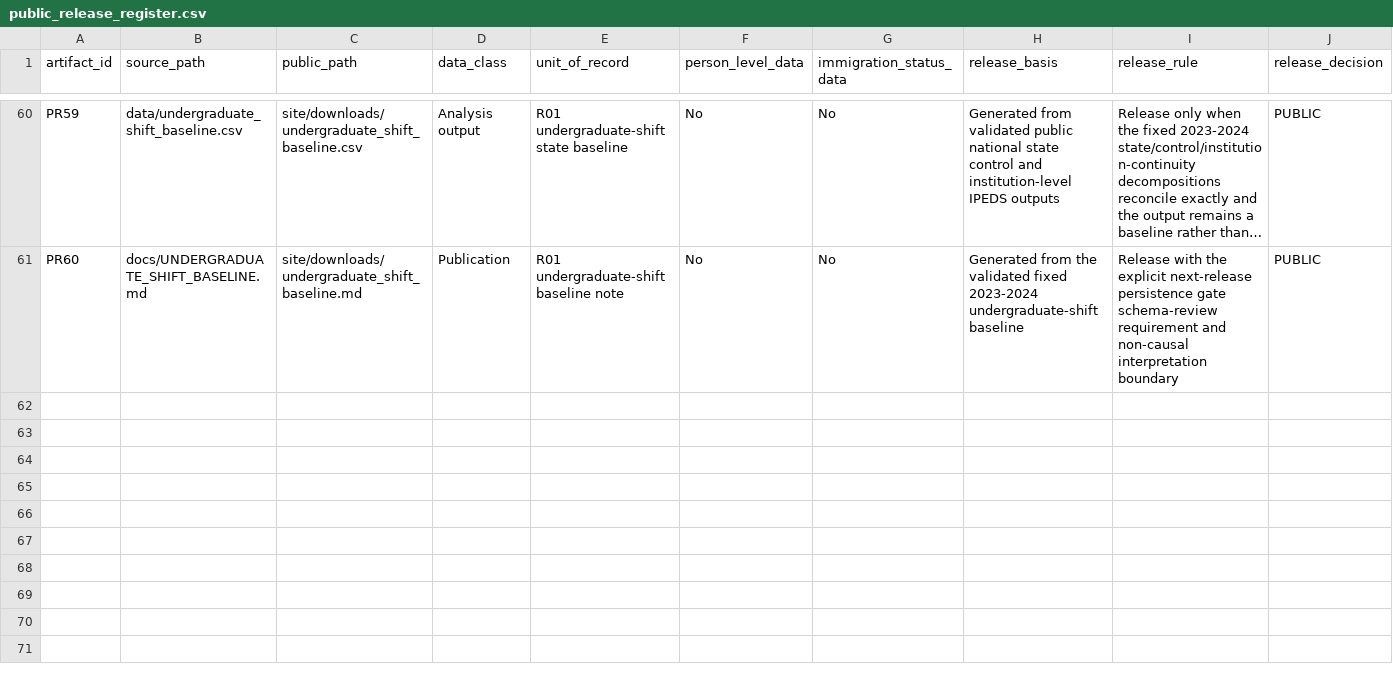
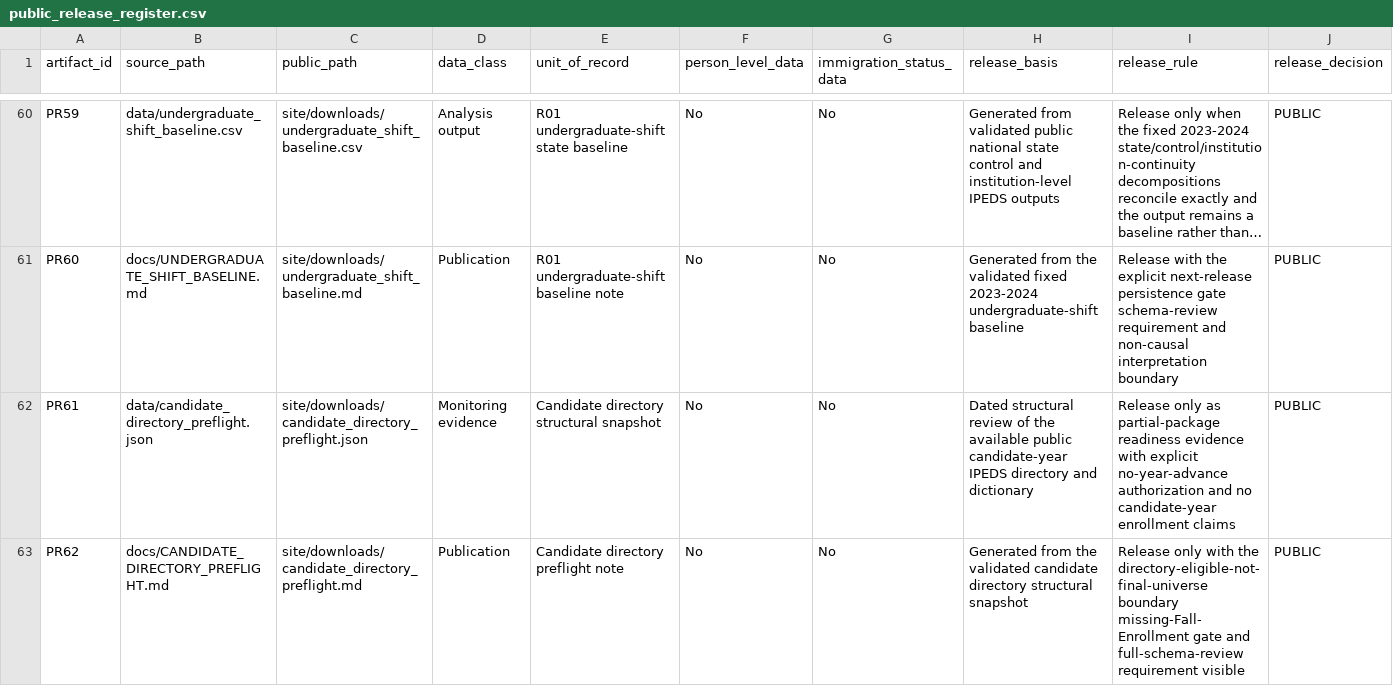
Before and after one commit to Joseph-Th/higher_education_and_immigration_demo, a CSV file: data/public_release_register.csv, drawn as a sheet; only a part is shown, gaps mark what is left out; long unchanged cells end in …; the diff names each change by its address in the sheet, - before the commit and + after, or states it on an @@ line.

```diff
--- a/data/public_release_register.csv
+++ b/data/public_release_register.csv
+row 62: PR61 | data/candidate_directory_preflight.json | site/downloads/candidate_directory_preflight.json | Monitoring evidence | Candidate directory structural snapshot | No | No | Dated structural review of the available public candidate-year IPEDS directory and dictionary | Release only as partial-package readiness evidence with explicit no-year-advance authorization and no candidate-year enrollment claims | PUBLIC
+row 63: PR62 | docs/CANDIDATE_DIRECTORY_PREFLIGHT.md | site/downloads/candidate_directory_preflight.md | Publication | Candidate directory preflight note | No | No | Generated from the validated candidate directory structural snapshot | Release only with the directory-eligible-not-final-universe boundary missing-Fall-Enrollment gate and full-schema-review requirement visible | PUBLIC
```
Also changed, not shown: data/freshness_monitor.csv, data/release_readiness.csv, 36 other files.
